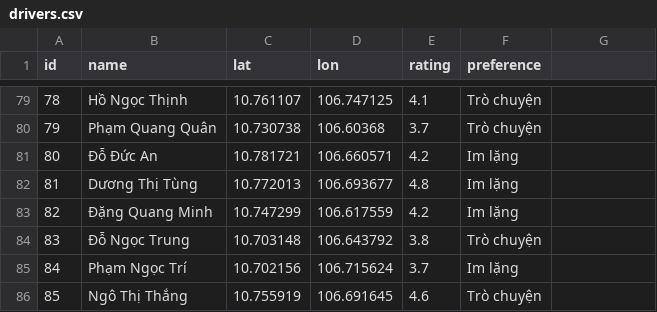
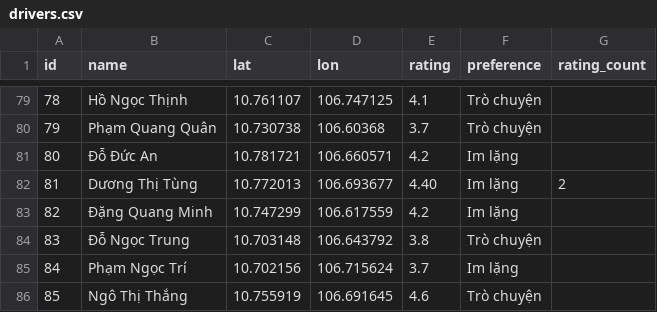
Before and after one commit to NguyenAnhDo165/Order-Transportation-Project, a CSV file: drivers.csv, drawn as a sheet; only a part is shown, gaps mark what is left out; the diff names each change by its address in the sheet, - before the commit and + after, or states it on an @@ line.

```diff
--- a/drivers.csv
+++ b/drivers.csv
-G1: (empty)
+G1: rating_count
-E82 (rating): 4.8
+E82 (rating): 4.40
-G82 (rating_count): (empty)
+G82 (rating_count): 2
```
Also changed, not shown: 8 other files.
